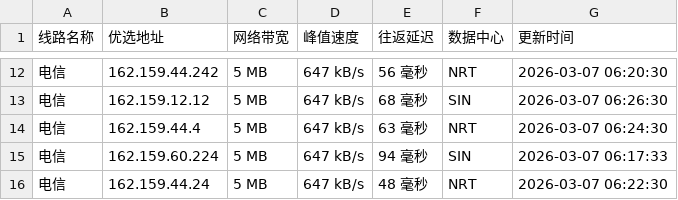
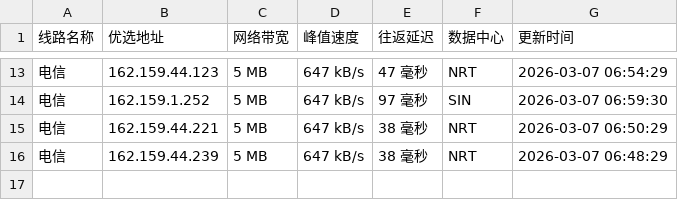
Before and after one commit to mading789/cfipv4db, a CSV file: cfip.csv, drawn as a sheet; only a part is shown, gaps mark what is left out; the diff covers the shown part only.

```diff
--- a/cfip.csv
+++ b/cfip.csv
@@ -12,5 +13,4 @@
-电信,162.159.44.242,5 MB,647 kB/s,56 毫秒,NRT,2026-03-07 06:20:30
-电信,162.159.12.12,5 MB,647 kB/s,68 毫秒,SIN,2026-03-07 06:26:30
-电信,162.159.44.4,5 MB,647 kB/s,63 毫秒,NRT,2026-03-07 06:24:30
-电信,162.159.60.224,5 MB,647 kB/s,94 毫秒,SIN,2026-03-07 06:17:33
-电信,162.159.44.24,5 MB,647 kB/s,48 毫秒,NRT,2026-03-07 06:22:30
+电信,162.159.44.123,5 MB,647 kB/s,47 毫秒,NRT,2026-03-07 06:54:29
+电信,162.159.1.252,5 MB,647 kB/s,97 毫秒,SIN,2026-03-07 06:59:30
+电信,162.159.44.221,5 MB,647 kB/s,38 毫秒,NRT,2026-03-07 06:50:29
+电信,162.159.44.239,5 MB,647 kB/s,38 毫秒,NRT,2026-03-07 06:48:29
```
Also changed, not shown: 2 added rows, 1 removed row and 30 edited cells elsewhere in this file, 1 other file.
